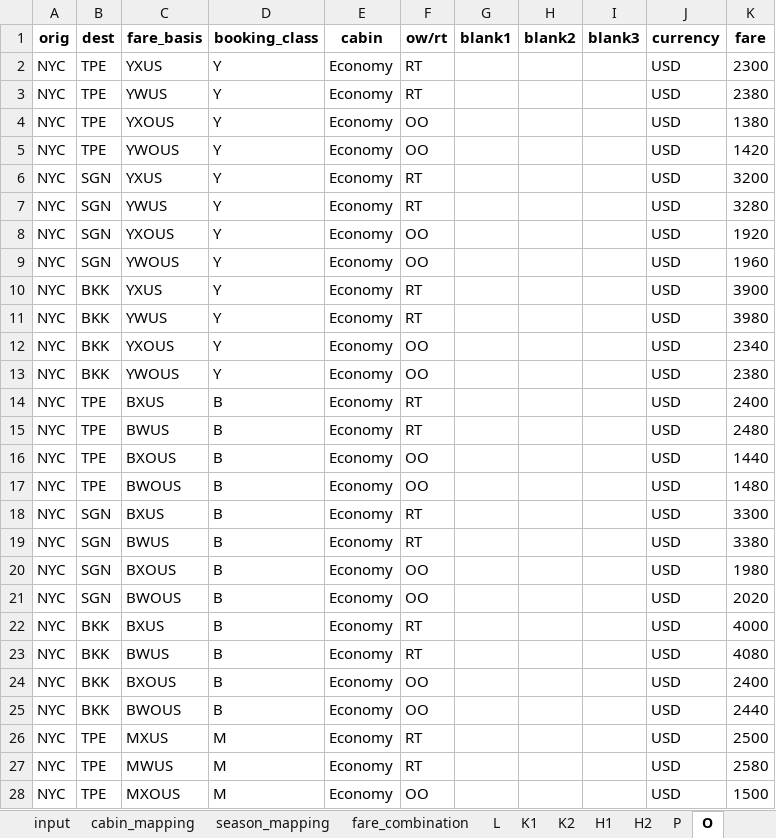
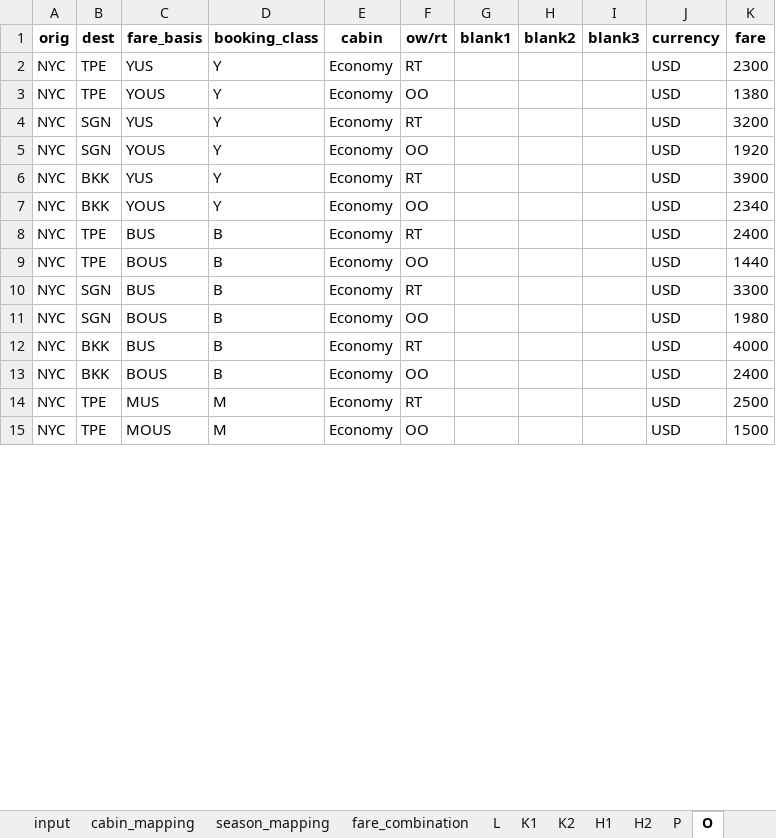
Before and after one commit to pingsays/pingsays, an Excel workbook: python/FareFiling/gg_fare_filing.xlsx, sheet O, drawn as a sheet; only a part is shown; values as stored, in another font and other column widths than the file's, no borders; removed rows and columns are numbered as before the commit, all else as after; the diff covers the shown part only; the diff names each change by its address in the sheet, - before the commit and + after, or states it on an @@ line.

```diff
--- a/python/FareFiling/gg_fare_filing.xlsx (sheet O)
+++ b/python/FareFiling/gg_fare_filing.xlsx (sheet O)
-C2 (fare_basis): YXUS
+C2 (fare_basis): YUS
-row 3: NYC | TPE | YWUS | Y | Economy | RT |  |  |  | USD | 2380
-C3 (fare_basis): YXOUS
+C3 (fare_basis): YOUS
-row 5: NYC | TPE | YWOUS | Y | Economy | OO |  |  |  | USD | 1420
-C4 (fare_basis): YXUS
+C4 (fare_basis): YUS
-row 7: NYC | SGN | YWUS | Y | Economy | RT |  |  |  | USD | 3280
-C5 (fare_basis): YXOUS
+C5 (fare_basis): YOUS
-row 9: NYC | SGN | YWOUS | Y | Economy | OO |  |  |  | USD | 1960
-C6 (fare_basis): YXUS
+C6 (fare_basis): YUS
-row 11: NYC | BKK | YWUS | Y | Economy | RT |  |  |  | USD | 3980
-C7 (fare_basis): YXOUS
+C7 (fare_basis): YOUS
-row 13: NYC | BKK | YWOUS | Y | Economy | OO |  |  |  | USD | 2380
-C8 (fare_basis): BXUS
+C8 (fare_basis): BUS
-row 15: NYC | TPE | BWUS | B | Economy | RT |  |  |  | USD | 2480
-C9 (fare_basis): BXOUS
+C9 (fare_basis): BOUS
-row 17: NYC | TPE | BWOUS | B | Economy | OO |  |  |  | USD | 1480
-C10 (fare_basis): BXUS
+C10 (fare_basis): BUS
-row 19: NYC | SGN | BWUS | B | Economy | RT |  |  |  | USD | 3380
-C11 (fare_basis): BXOUS
+C11 (fare_basis): BOUS
-row 21: NYC | SGN | BWOUS | B | Economy | OO |  |  |  | USD | 2020
-C12 (fare_basis): BXUS
+C12 (fare_basis): BUS
-row 23: NYC | BKK | BWUS | B | Economy | RT |  |  |  | USD | 4080
-C13 (fare_basis): BXOUS
+C13 (fare_basis): BOUS
-row 25: NYC | BKK | BWOUS | B | Economy | OO |  |  |  | USD | 2440
-C14 (fare_basis): MXUS
+C14 (fare_basis): MUS
-row 27: NYC | TPE | MWUS | M | Economy | RT |  |  |  | USD | 2580
-C15 (fare_basis): MXOUS
+C15 (fare_basis): MOUS
```
Also changed, not shown: 24 removed rows and 23 edited cells elsewhere in this sheet, sheet L, sheet P, sheet K2, sheet H2, sheet K1, sheet H1, 2 more sheets, 1 other file.
